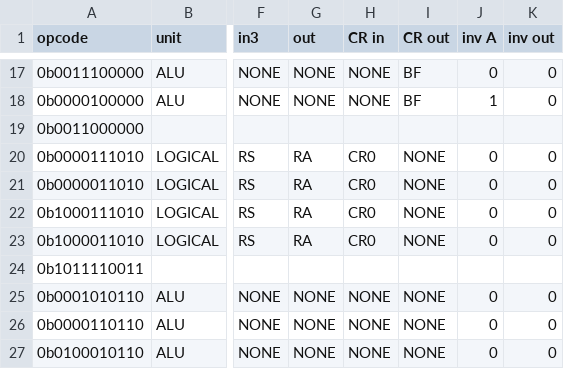
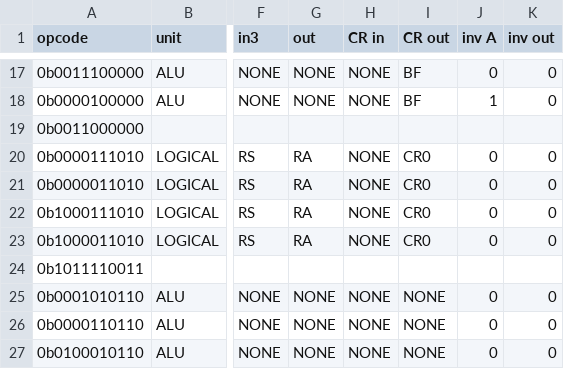
Before and after one commit to programmerjake/libre-soc-wiki, a CSV file: openpower/isatables/minor_31.csv, drawn as a sheet; only a part is shown, gaps mark what is left out; the diff names each change by its address in the sheet, - before the commit and + after, or states it on an @@ line.

Commit message:
Fix CR0 usage for OP_CNTZ

```diff
--- a/openpower/isatables/minor_31.csv
+++ b/openpower/isatables/minor_31.csv
-H20:H23 (CR in): CR0
+H20:H23 (CR in): NONE
-I20:I23 (CR out): NONE
+I20:I23 (CR out): CR0
```
